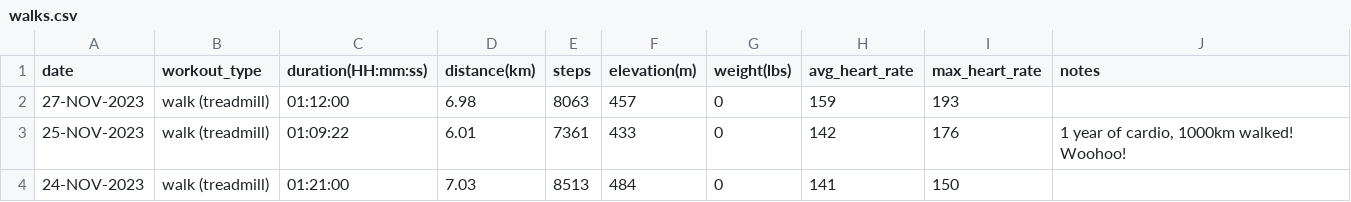
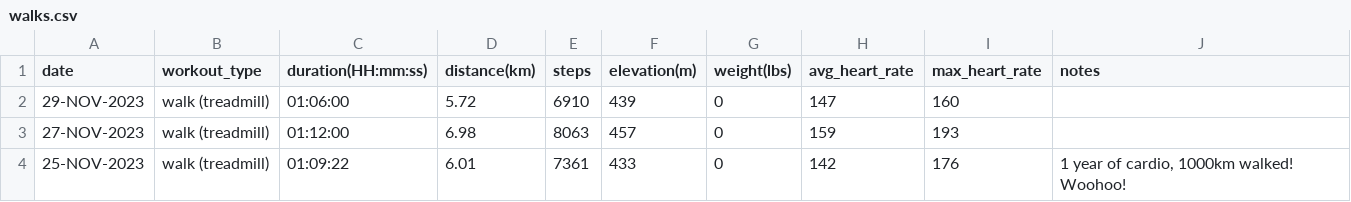
Before and after one commit to EricLeFort/ExerciseLog, a CSV file: data/walks.csv, drawn as a sheet; only a part is shown; the shorter side is filled out with more unchanged rows.

```diff
--- a/data/walks.csv
+++ b/data/walks.csv
@@ -1,2 +1,3 @@
 date,workout_type,duration(HH:mm:ss),distance(km),steps,elevation(m),weight(lbs),avg_heart_rate,max_heart_rate,notes
+29-NOV-2023,walk (treadmill),01:06:00,5.72,6910,439,0,147,160,""
 27-NOV-2023,walk (treadmill),01:12:00,6.98,8063,457,0,159,193,""
```
Also changed, not shown: data/preds/avg_workout_durations.csv, data/rate_of_climb.csv, 1 other file.
